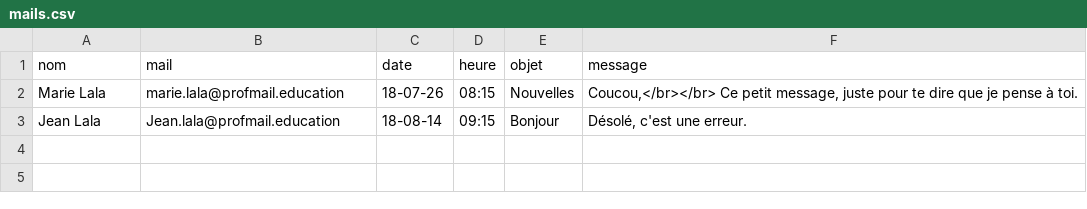
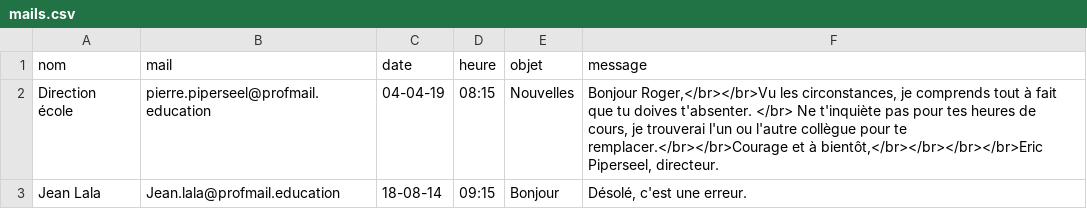
Before and after one commit to Gatomlo/Gatomlo.github.io, a CSV file: mails.csv, drawn as a sheet.

Commit message:
Update mails.csv

```diff
--- a/mails.csv
+++ b/mails.csv
@@ -1,3 +1,3 @@
 nom;mail;date;heure;objet;message
-Marie Lala;marie.lala@profmail.education;18-07-26;08:15;Nouvelles;Coucou,</br></br> Ce petit message, juste pour te dire que je pense à toi.
+Direction école;pierre.piperseel@profmail.education;04-04-19;08:15;Nouvelles;  Bonjour Roger,</br></br>Vu les circonstances, je comprends tout à fait que tu doives t'absenter. </br> Ne t'inquiète pas pour tes heures de cours, je trouverai l'un ou l'autre collègue pour te remplacer.</br></br>Courage et à bientôt,</br></br></br></br>Eric Piperseel, directeur.
 Jean Lala;Jean.lala@profmail.education;18-08-14;09:15;Bonjour;Désolé, c'est une erreur.
```
